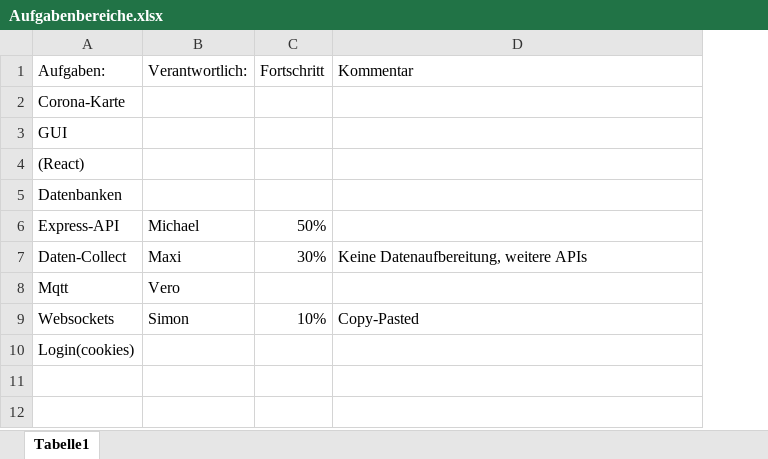
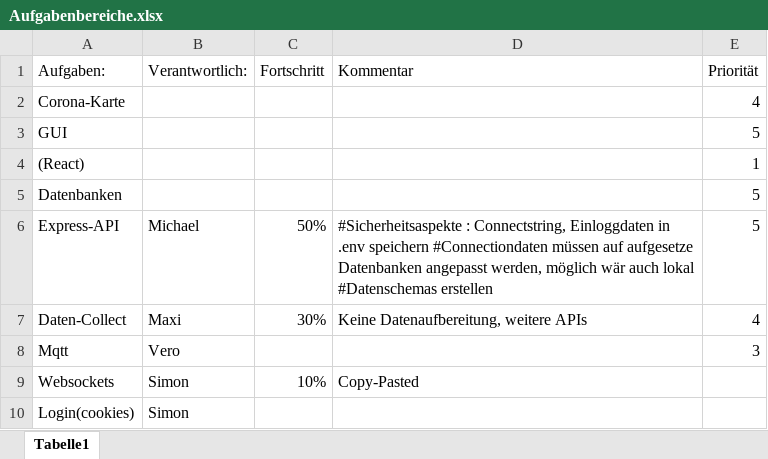
Before and after one commit to SimonRuttmann/CoronaWebApp, an Excel workbook: Aufgabenbereiche.xlsx, sheet Tabelle1, drawn as a sheet; values as stored, in another font and other column widths than the file's, no borders; ↵ is a line break in a cell; the diff names each change by its address in the sheet, - before the commit and + after, or states it on an @@ line.

```diff
--- a/Aufgabenbereiche.xlsx (sheet Tabelle1)
+++ b/Aufgabenbereiche.xlsx (sheet Tabelle1)
+column E (Priorität), rows 2-8: 4 | 5 | 1 | 5 | 5 | 4 | 3
-D6 (Kommentar): (empty)
+D6 (Kommentar): #Sicherheitsaspekte : Connectstring, Einloggdaten in .env speichern #Connectiondaten müssen auf aufgesetze Datenbanken angepasst werden, möglich wär auch lokal ↵ #Datenschemas erstellen
-B10 (Verantwortlich:): (empty)
+B10 (Verantwortlich:): Simon
```
Also changed, not shown: 15 other files.
